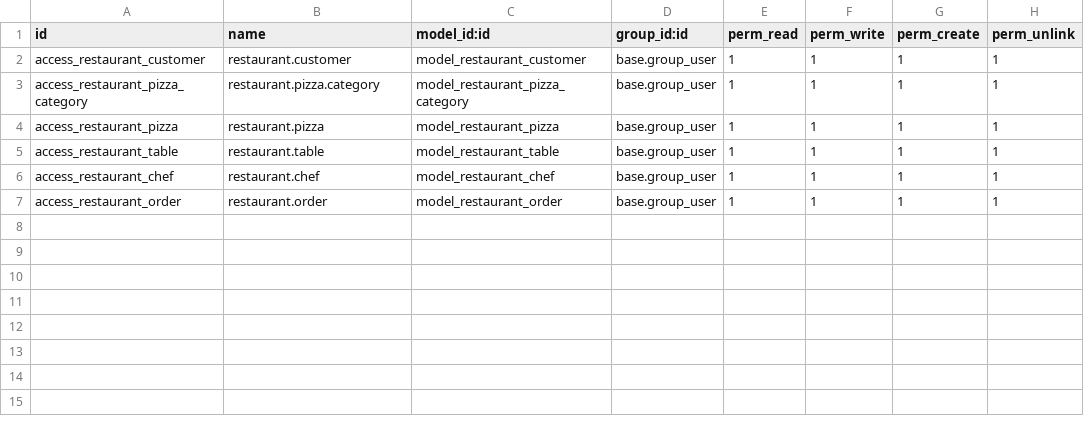
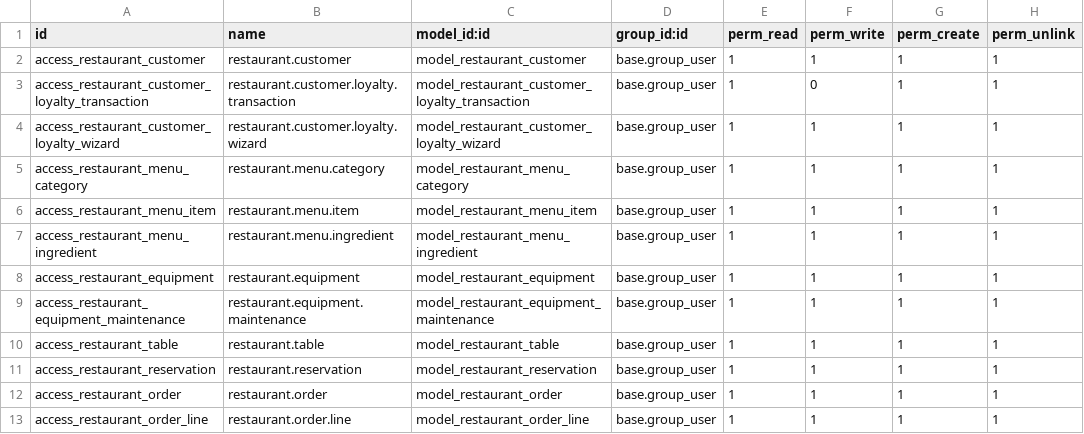
Before and after one commit to maitAMER/restaurant-management-odoo, a CSV file: restaurant_management/security/ir.model.access.csv, drawn as a sheet.

Commit message:
Fix model access, customer type, and order state actions

```diff
--- a/restaurant_management/security/ir.model.access.csv
+++ b/restaurant_management/security/ir.model.access.csv
@@ -2,6 +2,12 @@ id,name,model_id:id,group_id:id,perm_read,perm_write,perm_create,perm_unlink
 access_restaurant_customer,restaurant.customer,model_restaurant_customer,base.group_user,1,1,1,1
-access_restaurant_pizza_category,restaurant.pizza.category,model_restaurant_pizza_category,base.group_user,1,1,1,1
-access_restaurant_pizza,restaurant.pizza,model_restaurant_pizza,base.group_user,1,1,1,1
+access_restaurant_customer_loyalty_transaction,restaurant.customer.loyalty.transaction,model_restaurant_customer_loyalty_transaction,base.group_user,1,0,1,1
+access_restaurant_customer_loyalty_wizard,restaurant.customer.loyalty.wizard,model_restaurant_customer_loyalty_wizard,base.group_user,1,1,1,1
+access_restaurant_menu_category,restaurant.menu.category,model_restaurant_menu_category,base.group_user,1,1,1,1
+access_restaurant_menu_item,restaurant.menu.item,model_restaurant_menu_item,base.group_user,1,1,1,1
+access_restaurant_menu_ingredient,restaurant.menu.ingredient,model_restaurant_menu_ingredient,base.group_user,1,1,1,1
+access_restaurant_equipment,restaurant.equipment,model_restaurant_equipment,base.group_user,1,1,1,1
+access_restaurant_equipment_maintenance,restaurant.equipment.maintenance,model_restaurant_equipment_maintenance,base.group_user,1,1,1,1
 access_restaurant_table,restaurant.table,model_restaurant_table,base.group_user,1,1,1,1
-access_restaurant_chef,restaurant.chef,model_restaurant_chef,base.group_user,1,1,1,1
+access_restaurant_reservation,restaurant.reservation,model_restaurant_reservation,base.group_user,1,1,1,1
 access_restaurant_order,restaurant.order,model_restaurant_order,base.group_user,1,1,1,1
+access_restaurant_order_line,restaurant.order.line,model_restaurant_order_line,base.group_user,1,1,1,1
```
Also changed, not shown: 7 other files.
